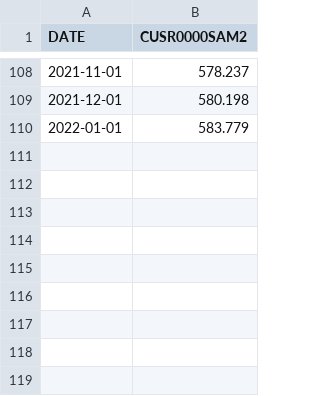
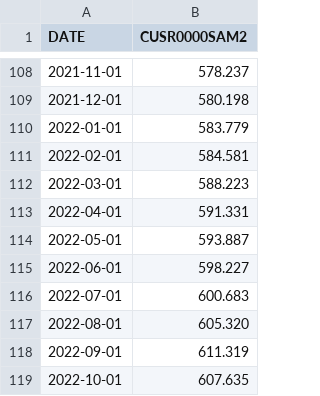
Before and after one commit to Sagarikarams/gov50-final-project, a CSV file: data/CUSR0000SAM2.csv, drawn as a sheet; only a part is shown, gaps mark what is left out.

```diff
--- a/data/CUSR0000SAM2.csv
+++ b/data/CUSR0000SAM2.csv
@@ -110 +110,10 @@ DATE,CUSR0000SAM2
 2022-01-01,583.779
+2022-02-01,584.581
+2022-03-01,588.223
+2022-04-01,591.331
+2022-05-01,593.887
+2022-06-01,598.227
+2022-07-01,600.683
+2022-08-01,605.320
+2022-09-01,611.319
+2022-10-01,607.635
```
Also changed, not shown: 9 other files.
